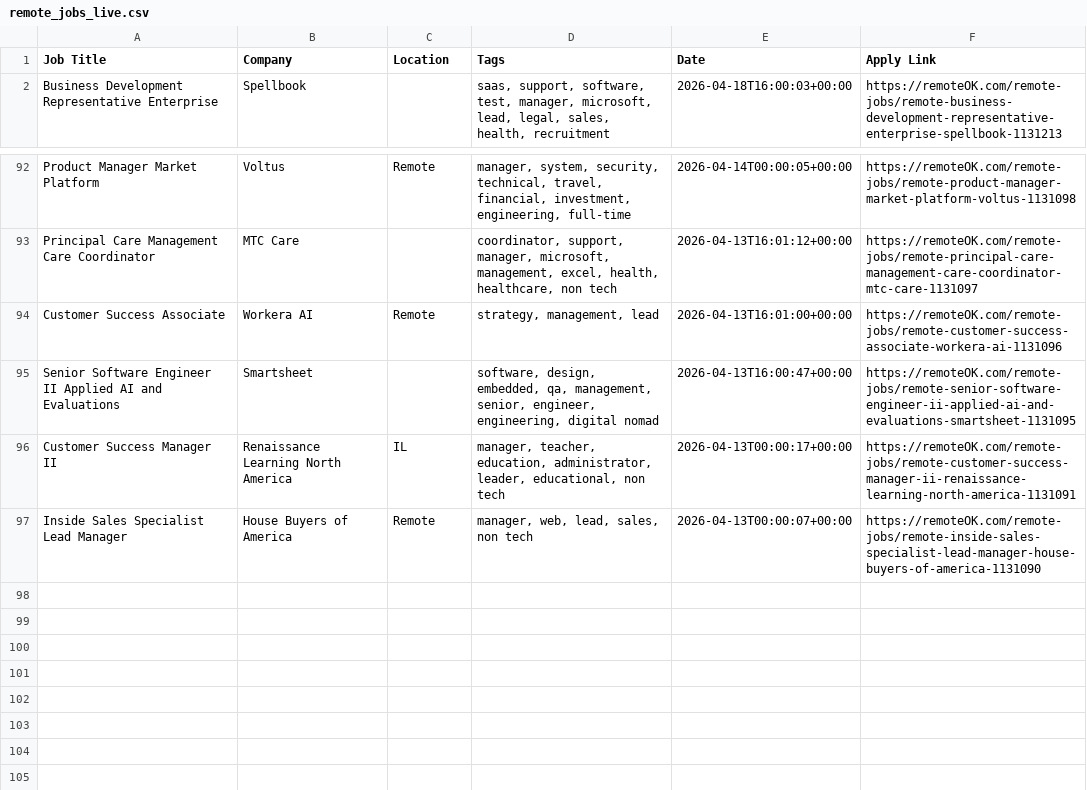
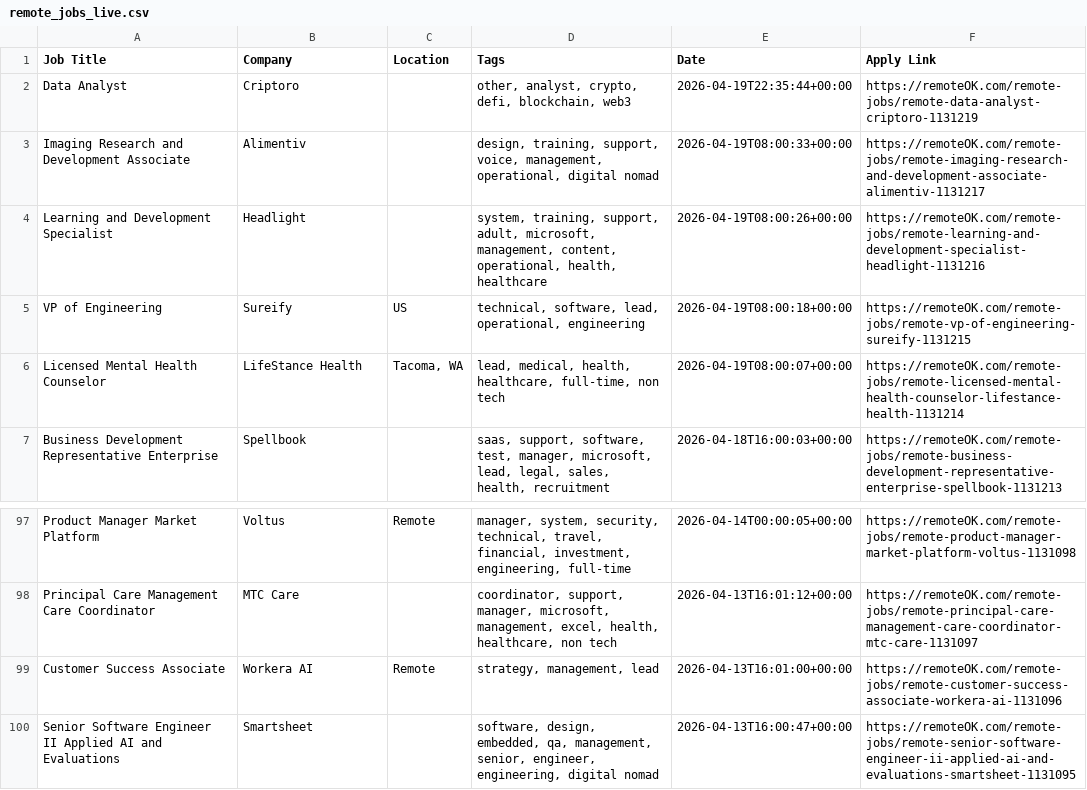
Before and after one commit to naveencoding75/job-market-pulse-2026, a CSV file: public/remote_jobs_live.csv, drawn as a sheet; only a part is shown, gaps mark what is left out.

```diff
--- a/public/remote_jobs_live.csv
+++ b/public/remote_jobs_live.csv
@@ -1,2 +1,7 @@
 Job Title,Company,Location,Tags,Date,Apply Link
+Data Analyst,Criptoro,,"other, analyst, crypto, defi, blockchain, web3",2026-04-19T22:35:44+00:00,https://remoteOK.com/remote-jobs/remote-data-analyst-criptoro-1131219
+Imaging Research and Development Associate,Alimentiv,,"design, training, support, voice, management, operational, digital nomad",2026-04-19T08:00:33+00:00,https://remoteOK.com/remote-jobs/remote-imaging-research-and-development-associate-alimentiv-1131217
+Learning and Development Specialist,Headlight,,"system, training, support, adult, microsoft, management, content, operational, health, healthcare",2026-04-19T08:00:26+00:00,https://remoteOK.com/remote-jobs/remote-learning-and-development-specialist-headlight-1131216
+VP of Engineering,Sureify,US,"technical, software, lead, operational, engineering",2026-04-19T08:00:18+00:00,https://remoteOK.com/remote-jobs/remote-vp-of-engineering-sureify-1131215
+Licensed Mental Health Counselor,LifeStance Health,"Tacoma, WA","lead, medical, health, healthcare, full-time, non tech",2026-04-19T08:00:07+00:00,https://remoteOK.com/remote-jobs/remote-licensed-mental-health-counselor-lifestance-health-1131214
 Business Development Representative Enterprise,Spellbook,,"saas, support, software, test, manager, microsoft, lead, legal, sales, health, recruitment",2026-04-18T16:00:03+00:00,https://remoteOK.com/remote-jobs/remote-business-development-representative-enterprise-spellbook-1131213
@@ -95,3 +100 @@ Customer Success Associate,Workera AI,Remote,"strategy, management, lead",2026-0
 Senior Software Engineer II Applied AI and Evaluations,Smartsheet,,"software, design, embedded, qa, management, senior, engineer, engineering, digital nomad",2026-04-13T16:00:47+00:00,https://remoteOK.com/remote-jobs/remote-senior-software-engineer-ii-applied-ai-and-evaluations-smartsheet-1131095
-Customer Success Manager II,Renaissance Learning North America,IL,"manager, teacher, education, administrator, leader, educational, non tech",2026-04-13T00:00:17+00:00,https://remoteOK.com/remote-jobs/remote-customer-success-manager-ii-renaissance-learning-north-america-1131091
-Inside Sales Specialist Lead Manager,House Buyers of America,Remote,"manager, web, lead, sales, non tech",2026-04-13T00:00:07+00:00,https://remoteOK.com/remote-jobs/remote-inside-sales-specialist-lead-manager-house-buyers-of-america-1131090
```
